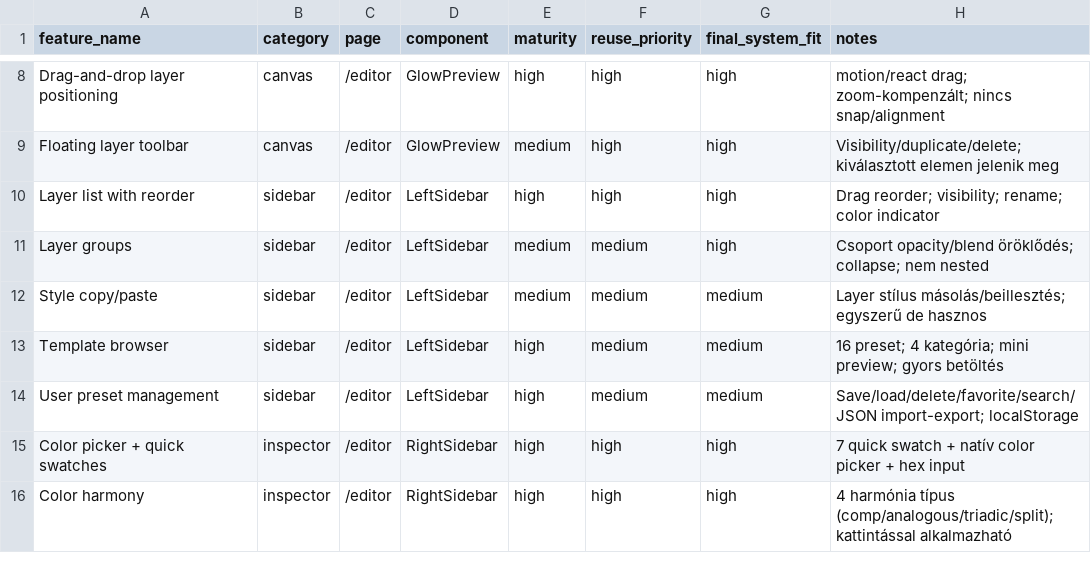
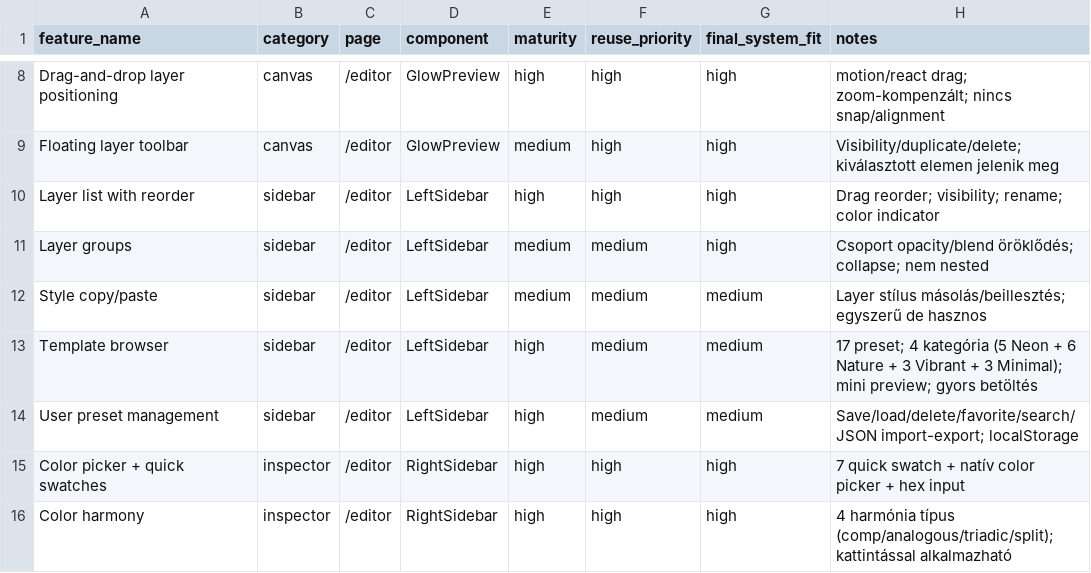
Before and after one commit to Winmix713/remix-of-remix-of-radiant-canvas-acc57da5, a CSV file: PROJECT_PRESENTATION_PACKAGE/10_FEATURE_MATRIX.csv, drawn as a sheet; only a part is shown, gaps mark what is left out.

```diff
--- a/PROJECT_PRESENTATION_PACKAGE/10_FEATURE_MATRIX.csv
+++ b/PROJECT_PRESENTATION_PACKAGE/10_FEATURE_MATRIX.csv
@@ -12,3 +12,3 @@ Layer groups,sidebar,/editor,LeftSidebar,medium,medium,high,Csoport opacity/blen
 Style copy/paste,sidebar,/editor,LeftSidebar,medium,medium,medium,Layer stílus másolás/beillesztés; egyszerű de hasznos
-Template browser,sidebar,/editor,LeftSidebar,high,medium,medium,16 preset; 4 kategória; mini preview; gyors betöltés
+Template browser,sidebar,/editor,LeftSidebar,high,medium,medium,17 preset; 4 kategória (5 Neon + 6 Nature + 3 Vibrant + 3 Minimal); mini preview; gyors betöltés
 User preset management,sidebar,/editor,LeftSidebar,high,medium,medium,Save/load/delete/favorite/search/JSON import-export; localStorage
```
Also changed, not shown: 6 other files.
